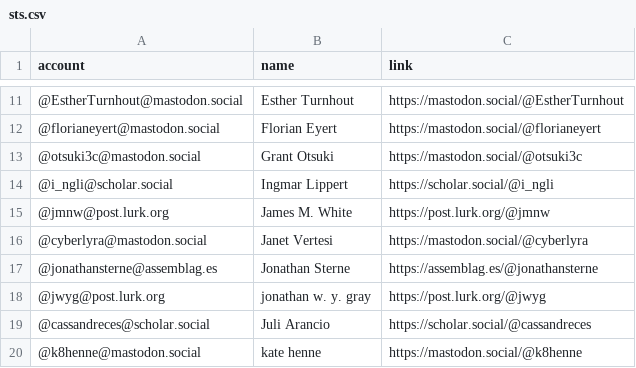
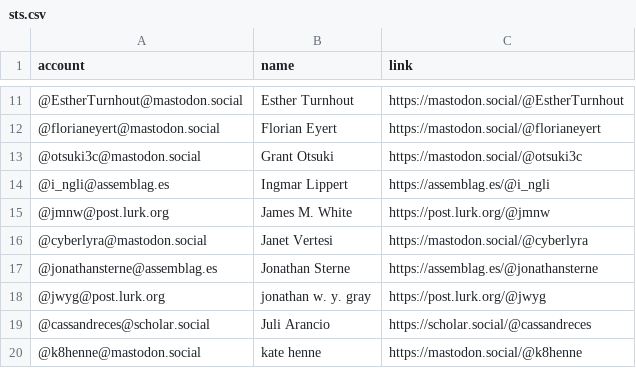
Before and after one commit to jwyg/mastodon-bulk-follow, a CSV file: resources/sts.csv, drawn as a sheet; only a part is shown, gaps mark what is left out.

Commit message:
Update sts.csv with current server for i_ngli

```diff
--- a/resources/sts.csv
+++ b/resources/sts.csv
@@ -13,3 +13,3 @@ account,name,link
 @otsuki3c@mastodon.social,Grant Otsuki,https://mastodon.social/@otsuki3c
-@i_ngli@scholar.social,Ingmar Lippert,https://scholar.social/@i_ngli
+@i_ngli@assemblag.es,Ingmar Lippert,https://assemblag.es/@i_ngli
 @jmnw@post.lurk.org,James M. White,https://post.lurk.org/@jmnw
```
